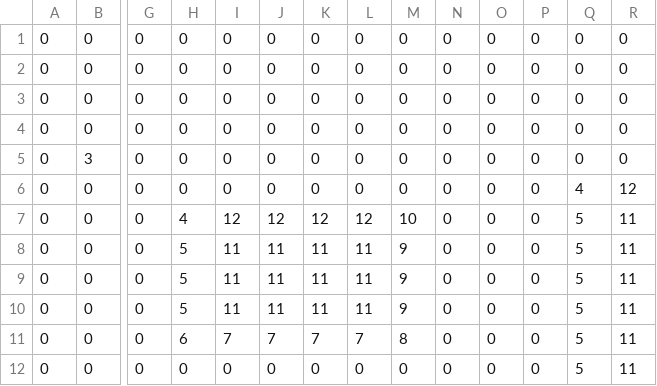
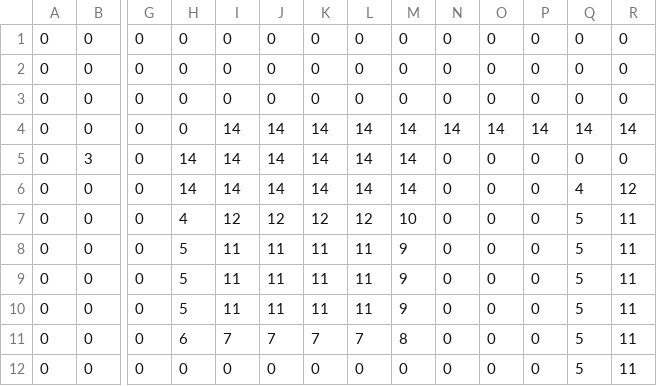
Before and after one commit to RIKELEGEID/AstroJump, a CSV file: levels/level1.csv, drawn as a sheet; only a part is shown, gaps mark what is left out; the diff names each change by its address in the sheet, - before the commit and + after, or states it on an @@ line.

```diff
--- a/levels/level1.csv
+++ b/levels/level1.csv
-I4:I6: 0
+I4:I6: 14
-J4:J6: 0
+J4:J6: 14
-K4:K6: 0
+K4:K6: 14
-L4:L6: 0
+L4:L6: 14
-M4:M6: 0
+M4:M6: 14
-N4: 0
+N4: 14
-O4: 0
+O4: 14
-P4: 0
+P4: 14
-Q4: 0
+Q4: 14
-R4: 0
+R4: 14
-H5:H6: 0
+H5:H6: 14
```
Also changed, not shown: 3 other files.
